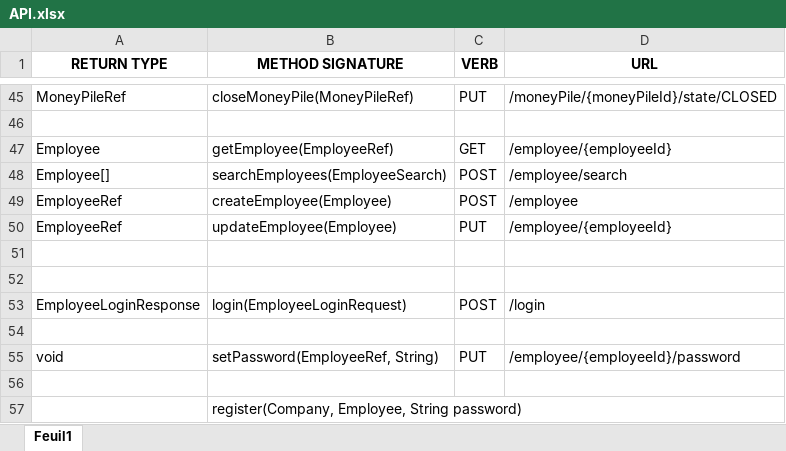
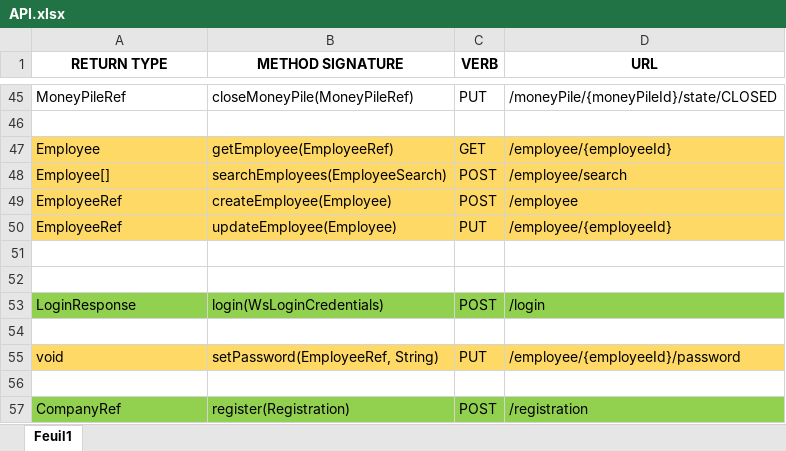
Before and after one commit to Valuya/comptoir, an Excel workbook: comptoir-ws/API.xlsx, sheet Feuil1, drawn as a sheet; only a part is shown, gaps mark what is left out; values as stored, in another font and other column widths than the file's, no borders; removed rows and columns are numbered as before the commit, all else as after; the diff covers the shown part only; the diff names each change by its address in the sheet, - before the commit and + after, or states it on an @@ line.

```diff
--- a/comptoir-ws/API.xlsx (sheet Feuil1)
+++ b/comptoir-ws/API.xlsx (sheet Feuil1)
-A47:D50 fill: none
+A47:D50 fill: #FFD966
-A53 (RETURN TYPE): EmployeeLoginResponse
+A53 (RETURN TYPE): LoginResponse
-A53:D53 fill: none
+A53:D53 fill: #92D050
-B53 (METHOD SIGNATURE): login(EmployeeLoginRequest)
+B53 (METHOD SIGNATURE): login(WsLoginCredentials)
-A55:D55 fill: none
+A55:D55 fill: #FFD966
-row 57:  | register(Company, Employee, String password)
+row 57: CompanyRef | register(Registration) | POST | /registration
```
Also changed, not shown: cell formats elsewhere in this sheet.
